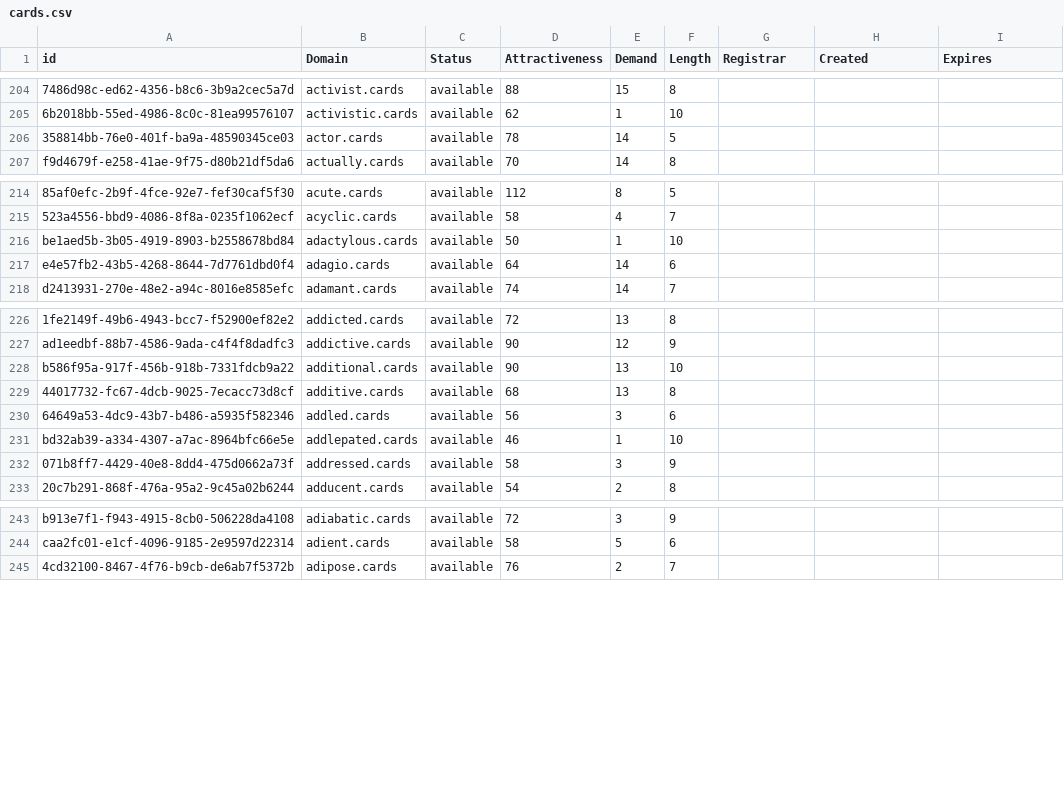
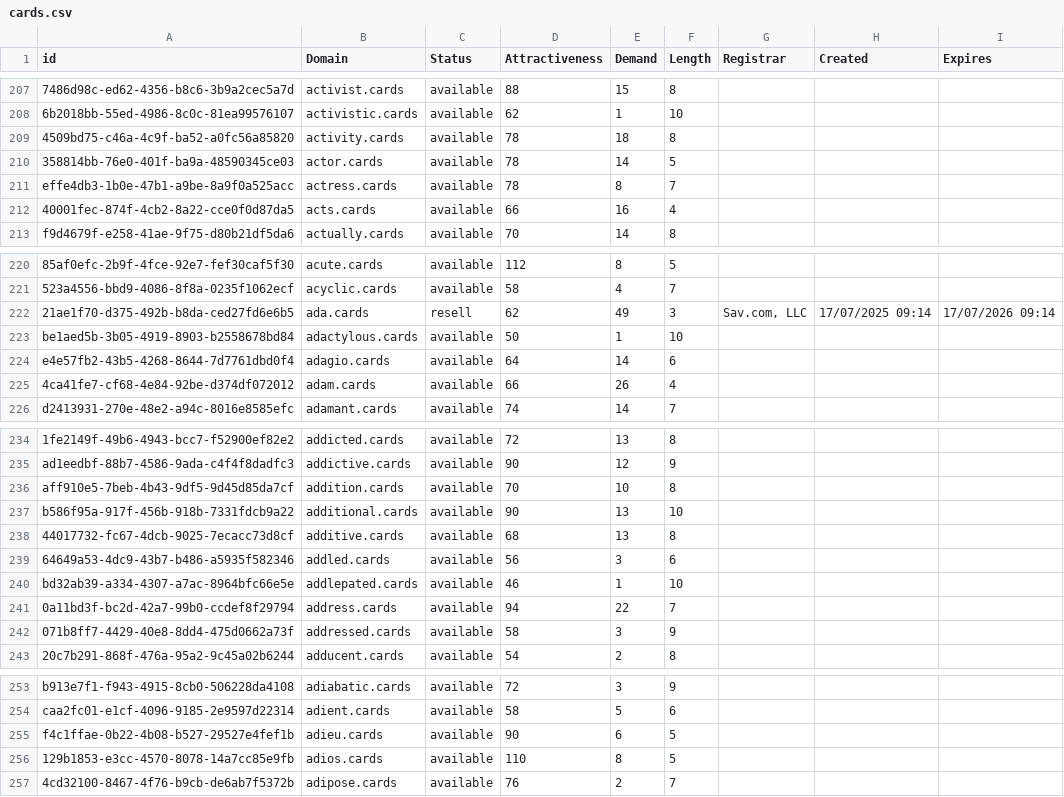
Before and after one commit to UniqueDomains/cards-oneword-domains, a CSV file: cards.csv, drawn as a sheet; only a part is shown, gaps mark what is left out; the diff covers the shown part only; the diff names each change by its address in the sheet, - before the commit and + after, or states it on an @@ line.

Commit message:
Domains update

```diff
--- a/cards.csv
+++ b/cards.csv
+row 209: 4509bd75-c46a-4c9f-ba52-a0fc56a85820 | activity.cards | available | 78 | 18 | 8
+row 211: effe4db3-1b0e-47b1-a9be-8a9f0a525acc | actress.cards | available | 78 | 8 | 7
+row 212: 40001fec-874f-4cb2-8a22-cce0f0d87da5 | acts.cards | available | 66 | 16 | 4
+row 222: 21ae1f70-d375-492b-b8da-ced27fd6e6b5 | ada.cards | resell | 62 | 49 | 3 | Sav.com, LLC | 17/07/2025 09:14 | 17/07/2026 09:14
+row 225: 4ca41fe7-cf68-4e84-92be-d374df072012 | adam.cards | available | 66 | 26 | 4
+row 236: aff910e5-7beb-4b43-9df5-9d45d85da7cf | addition.cards | available | 70 | 10 | 8
+row 241: 0a11bd3f-bc2d-42a7-99b0-ccdef8f29794 | address.cards | available | 94 | 22 | 7
+row 255: f4c1ffae-0b22-4b08-b527-29527e4fef1b | adieu.cards | available | 90 | 6 | 5
+row 256: 129b1853-e3cc-4570-8078-14a7cc85e9fb | adios.cards | available | 110 | 8 | 5
```
Also changed, not shown: 22 added rows and 5 edited cells elsewhere in this file, 2 other files.
